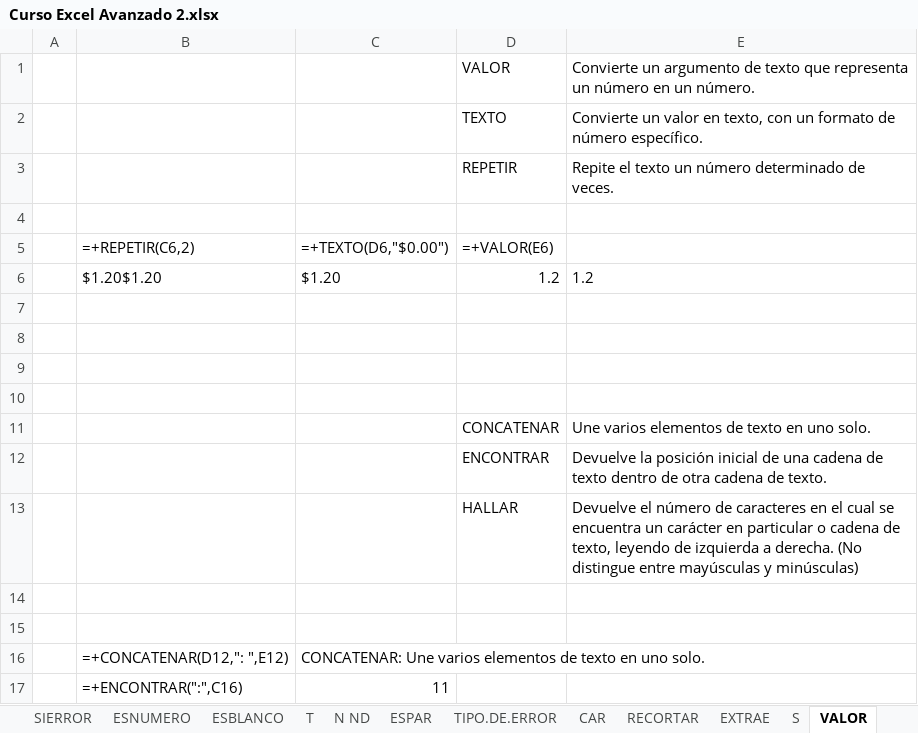
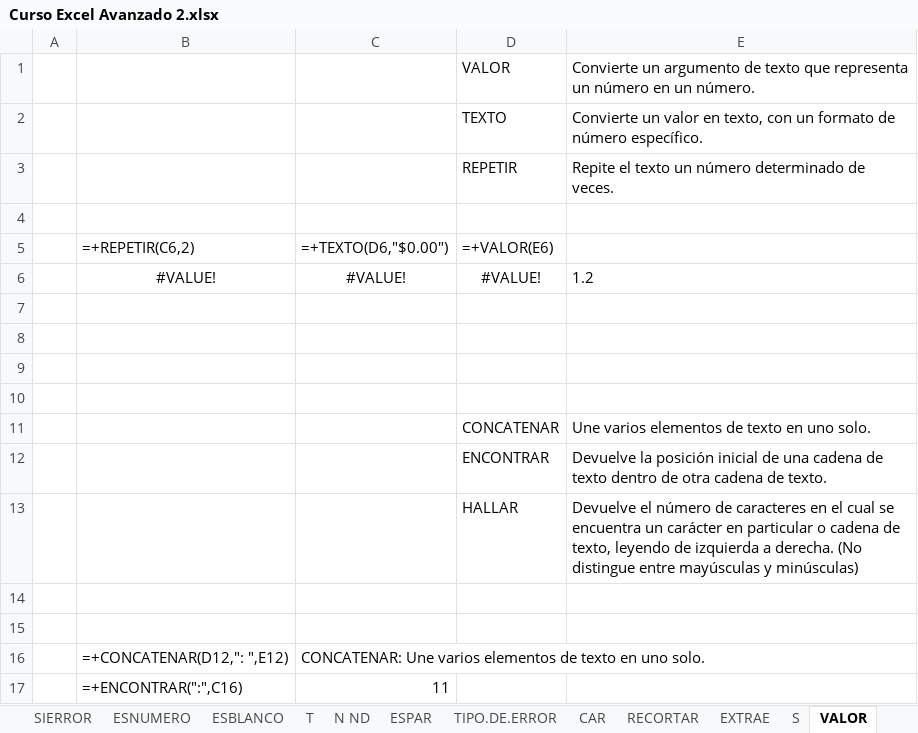
Before and after one commit to LCaravaggio/FormulasAvanzadas, an Excel workbook: Curso Excel Avanzado 2.xlsx, sheet VALOR, drawn as a sheet; values as stored, in another font and other column widths than the file's, no borders; removed rows and columns are numbered as before the commit, all else as after; the diff names each change by its address in the sheet, - before the commit and + after, or states it on an @@ line.

```diff
--- a/Curso Excel Avanzado 2.xlsx (sheet VALOR)
+++ b/Curso Excel Avanzado 2.xlsx (sheet VALOR)
-row 6:  | $1.20$1.20 | $1.20 | 1.2 | 1.2
+row 6:  | #VALUE! | #VALUE! | #VALUE! | 1.2
```
Also changed, not shown: sheet JERARQUIA, sheet Ejemplo, formulas that keep their value.
